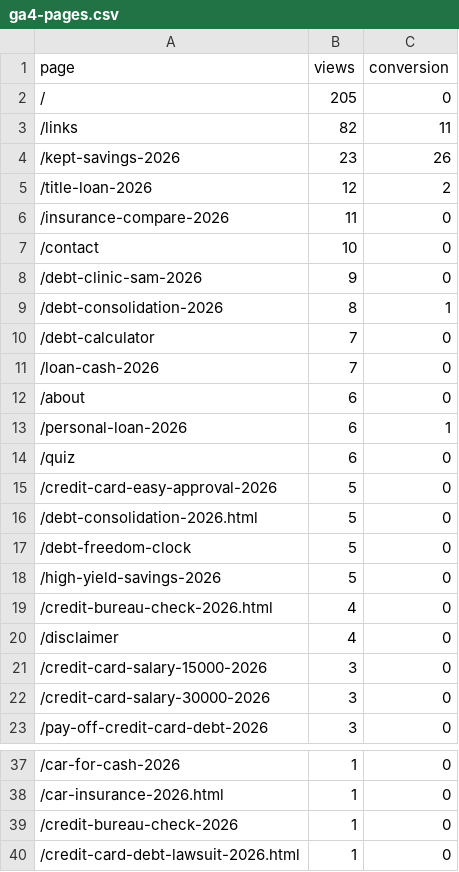
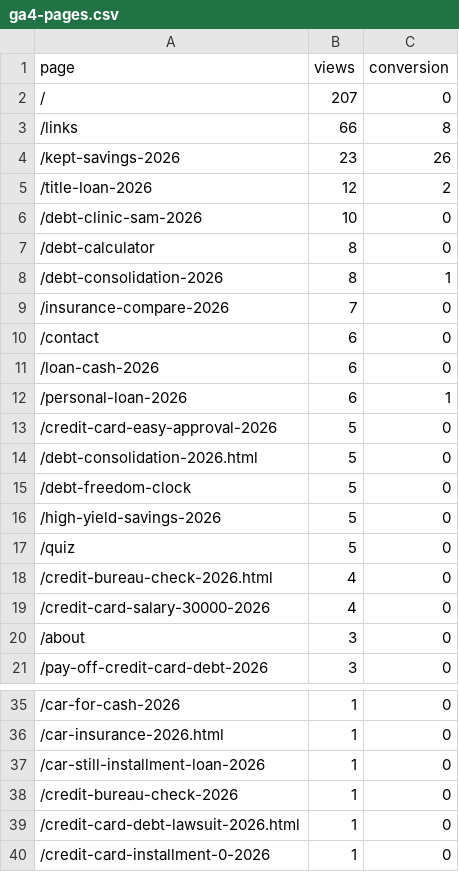
Before and after one commit to kunanonmaneerat-stack/ngernduangold-site, a CSV file: automation-log/ga4-pages.csv, drawn as a sheet; only a part is shown, gaps mark what is left out; the shorter side is filled out with more unchanged rows; the diff covers the shown part only.

```diff
--- a/automation-log/ga4-pages.csv
+++ b/automation-log/ga4-pages.csv
@@ -1,15 +1,13 @@
 page,views,conversion
-/,205,0
-/links,82,11
+/,207,0
+/links,66,8
 /kept-savings-2026,23,26
 /title-loan-2026,12,2
-/insurance-compare-2026,11,0
-/contact,10,0
-/debt-clinic-sam-2026,9,0
+/debt-clinic-sam-2026,10,0
+/debt-calculator,8,0
 /debt-consolidation-2026,8,1
-/debt-calculator,7,0
-/loan-cash-2026,7,0
-/about,6,0
+/insurance-compare-2026,7,0
+/contact,6,0
+/loan-cash-2026,6,0
 /personal-loan-2026,6,1
-/quiz,6,0
 /credit-card-easy-approval-2026,5,0
@@ -18,6 +16,6 @@ page,views,conversion
 /high-yield-savings-2026,5,0
+/quiz,5,0
 /credit-bureau-check-2026.html,4,0
-/disclaimer,4,0
-/credit-card-salary-15000-2026,3,0
-/credit-card-salary-30000-2026,3,0
+/credit-card-salary-30000-2026,4,0
+/about,3,0
 /pay-off-credit-card-debt-2026,3,0
@@ -38,2 +36,3 @@ page,views,conversion
 /car-insurance-2026.html,1,0
+/car-still-installment-loan-2026,1,0
 /credit-bureau-check-2026,1,0
```
Also changed, not shown: 1 removed row elsewhere in this file, 42 other files.
